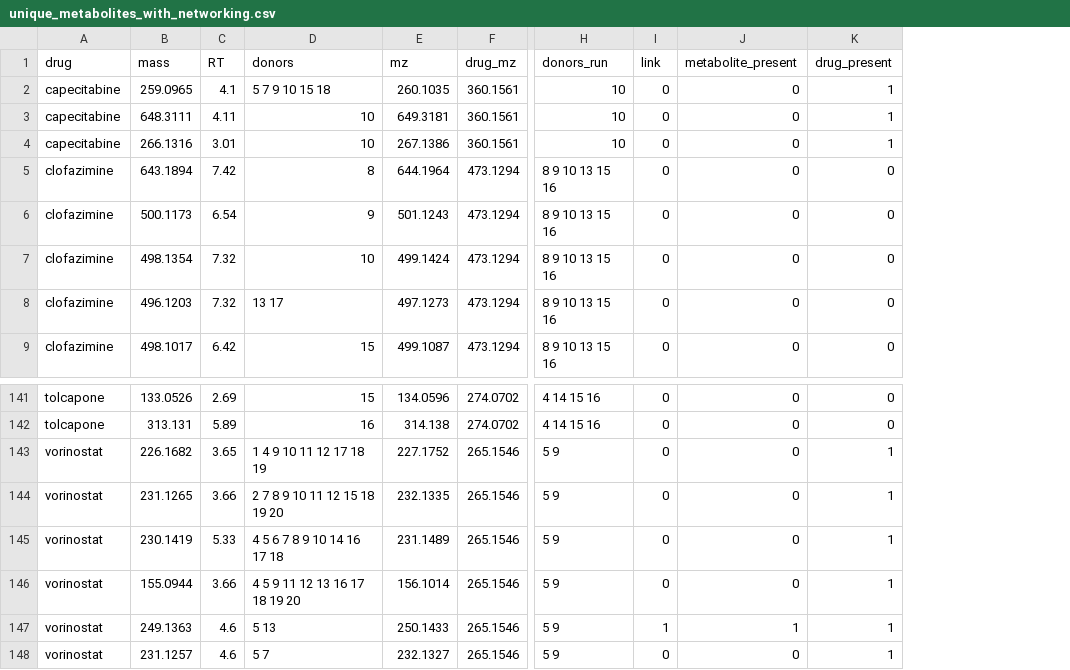
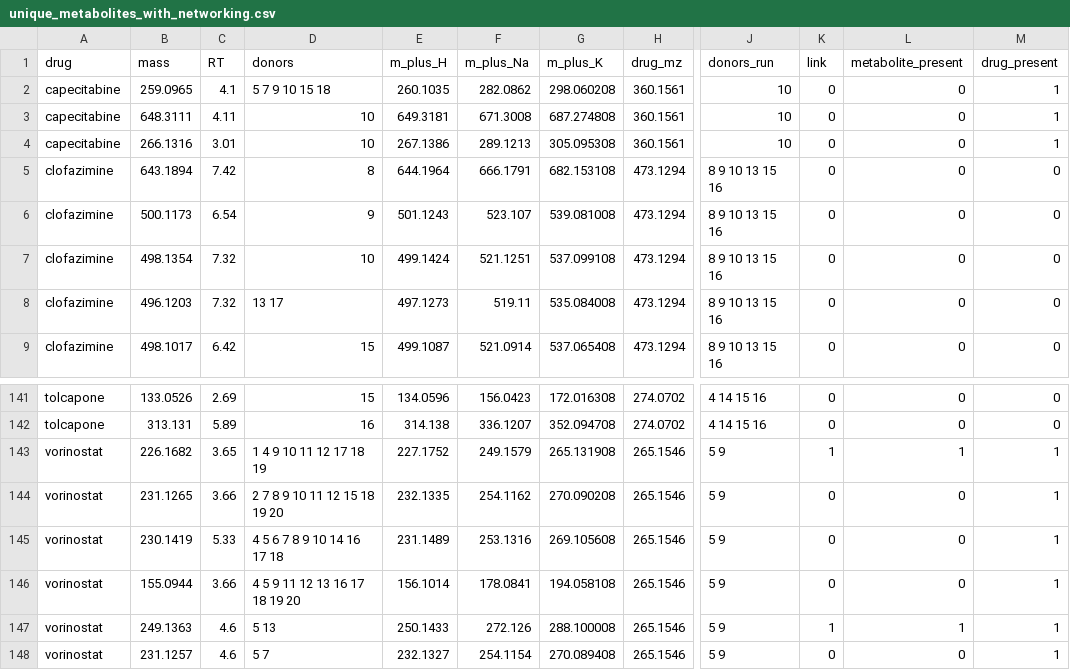
Before and after one commit to donia-lab/personalized_community_MDM_screen, a CSV file: D1-20_code/untargeted_metabolomics/unique_metabolites_with_networking.csv, drawn as a sheet; only a part is shown, gaps mark what is left out; addresses are those after the commit; the diff names each change by its address in the sheet, - before the commit and + after, or states it on an @@ line.

Commit message:
added cluster searching and multiple adducts to untargeted metabolomics

```diff
--- a/D1-20_code/untargeted_metabolomics/unique_metabolites_with_networking.csv
+++ b/D1-20_code/untargeted_metabolomics/unique_metabolites_with_networking.csv
+column F (m_plus_Na), rows 2-9: 282.0862 | 671.3008 | 289.1213 | 666.1791 | 523.107 | 521.1251 | 519.11 | 521.0914; rows 141-148: 156.0423 | 336.1207 | 249.1579 | 254.1162 | 253.1316 | 178.0841 | 272.126 | 254.1154
+column G (m_plus_K), rows 2-9: 298.060208 | 687.274808 | 305.095308 | 682.153108 | 539.081008 | 537.099108 | 535.084008 | 537.065408; rows 141-148: 172.016308 | 352.094708 | 265.131908 | 270.090208 | 269.105608 | 194.058108 | 288.100008 | 270.089408
-E1: mz
+E1: m_plus_H
-K143 (link): 0
+K143 (link): 1
-L143 (metabolite_present): 0
+L143 (metabolite_present): 1
```
Also changed, not shown: 29 other files.
